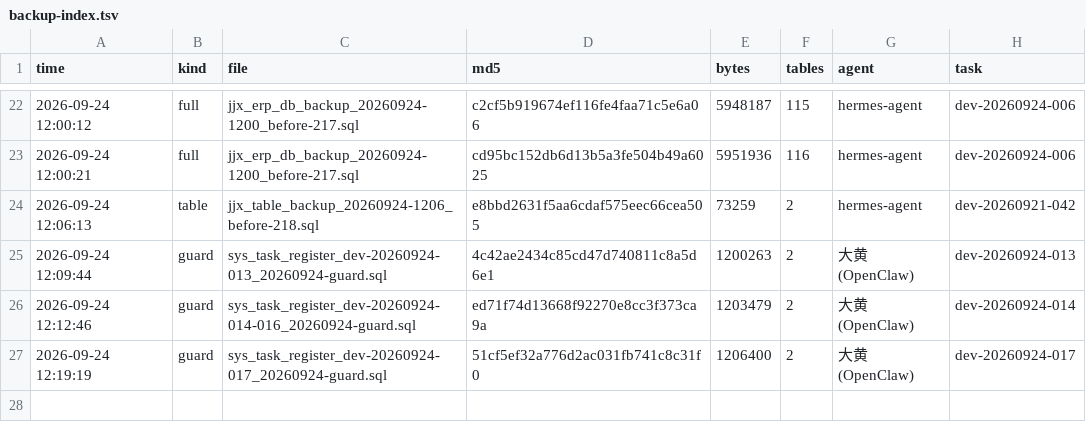
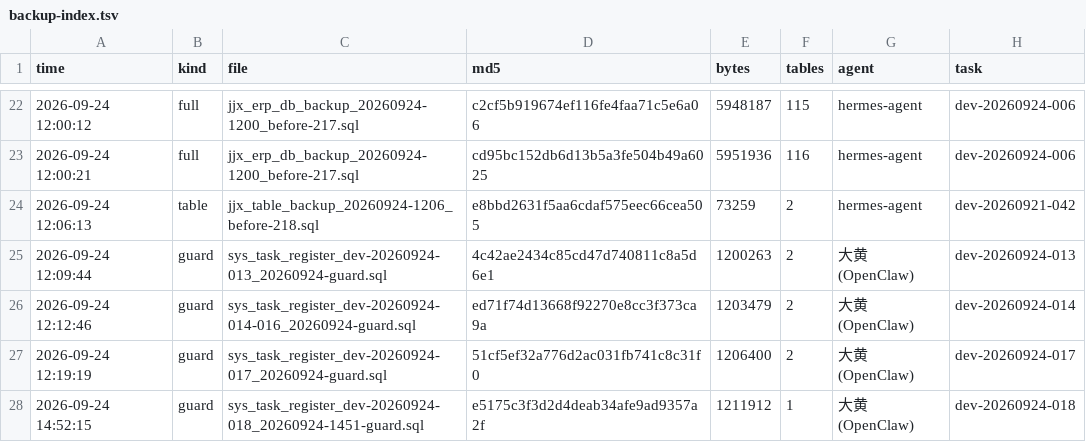
Before and after one commit to HelloLeoLyn/jjx, a TSV file: jjx-docs/sql/backups/backup-index.tsv, drawn as a sheet; only a part is shown, gaps mark what is left out.

Commit message:
chore(sql): 清理测试数据脚本 v18——补质量新表 3 张 + sys_event_last_payload 转保留（任务码 dev-20260924-018）
- 新增 TRUNCATE：quality_scrap_order（迁移217）/ quality_ncr_piece_defect / quality_ncr_piece（迁移215），按引用表→子表→主表前置
- sys_event_last_payload 转「保留」（事件缓存/基建，与 sys_event_config 同类）；SQL 第12节 + shell RETAINED_TABLES 同步
- 核验段补 3 项应为 0；header 升 v18（补记 09-23 038a553a 未升版）
- 验证：bash scripts/db-clean-test-data.sh 只读体检 ④ 覆盖率校验通过（库 117 张表均有归宿）

```diff
--- a/jjx-docs/sql/backups/backup-index.tsv
+++ b/jjx-docs/sql/backups/backup-index.tsv
@@ -27 +27,2 @@ time	kind	file	md5	bytes	tables	agent	task
 2026-09-24 12:19:19	guard	sys_task_register_dev-20260924-017_20260924-guard.sql	51cf5ef32a776d2ac031fb741c8c31f0	1206400	2	大黄(OpenClaw)	dev-20260924-017
+2026-09-24 14:52:15	guard	sys_task_register_dev-20260924-018_20260924-1451-guard.sql	e5175c3f3d2d4deab34afe9ad9357a2f	1211912	1	大黄(OpenClaw)	dev-20260924-018
```
Also changed, not shown: 3 other files.
